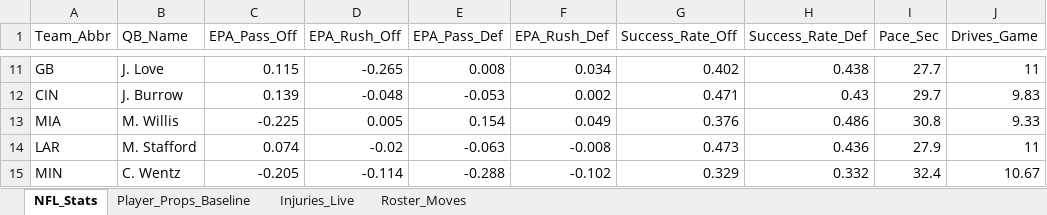
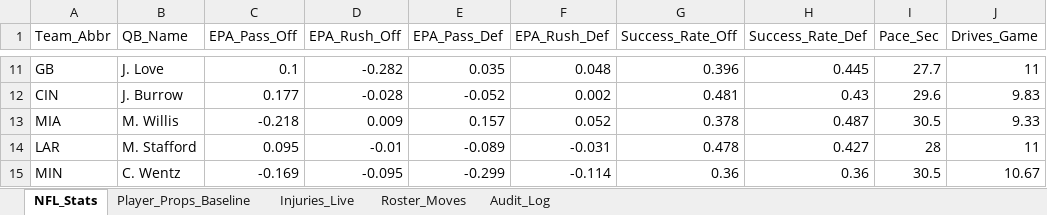
Before and after one commit to marcelovzz/nfl, an Excel workbook: nfl_stats1.xlsx, sheet NFL_Stats, drawn as a sheet; only a part is shown, gaps mark what is left out; values as stored, in another font and other column widths than the file's, no borders; the diff covers the shown part only; the diff names each change by its address in the sheet, - before the commit and + after, or states it on an @@ line.

```diff
--- a/nfl_stats1.xlsx (sheet NFL_Stats)
+++ b/nfl_stats1.xlsx (sheet NFL_Stats)
+sheet tab: Audit_Log
-C11 (EPA_Pass_Off): 0.115
+C11 (EPA_Pass_Off): 0.1
-D11 (EPA_Rush_Off): -0.265
+D11 (EPA_Rush_Off): -0.282
-E11 (EPA_Pass_Def): 0.008
+E11 (EPA_Pass_Def): 0.035
-F11 (EPA_Rush_Def): 0.034
+F11 (EPA_Rush_Def): 0.048
-G11 (Success_Rate_Off): 0.402
+G11 (Success_Rate_Off): 0.396
-H11 (Success_Rate_Def): 0.438
+H11 (Success_Rate_Def): 0.445
-C12 (EPA_Pass_Off): 0.139
+C12 (EPA_Pass_Off): 0.177
-D12 (EPA_Rush_Off): -0.048
+D12 (EPA_Rush_Off): -0.028
-E12 (EPA_Pass_Def): -0.053
+E12 (EPA_Pass_Def): -0.052
-G12 (Success_Rate_Off): 0.471
+G12 (Success_Rate_Off): 0.481
-I12 (Pace_Sec): 29.7
+I12 (Pace_Sec): 29.6
-C13 (EPA_Pass_Off): -0.225
+C13 (EPA_Pass_Off): -0.218
-D13 (EPA_Rush_Off): 0.005
+D13 (EPA_Rush_Off): 0.009
-E13 (EPA_Pass_Def): 0.154
+E13 (EPA_Pass_Def): 0.157
-F13 (EPA_Rush_Def): 0.049
+F13 (EPA_Rush_Def): 0.052
-G13 (Success_Rate_Off): 0.376
+G13 (Success_Rate_Off): 0.378
-H13 (Success_Rate_Def): 0.486
+H13 (Success_Rate_Def): 0.487
-I13 (Pace_Sec): 30.8
+I13 (Pace_Sec): 30.5
-C14 (EPA_Pass_Off): 0.074
+C14 (EPA_Pass_Off): 0.095
-D14 (EPA_Rush_Off): -0.02
+D14 (EPA_Rush_Off): -0.01
-E14 (EPA_Pass_Def): -0.063
+E14 (EPA_Pass_Def): -0.089
-F14 (EPA_Rush_Def): -0.008
+F14 (EPA_Rush_Def): -0.031
-G14 (Success_Rate_Off): 0.473
+G14 (Success_Rate_Off): 0.478
-H14 (Success_Rate_Def): 0.436
+H14 (Success_Rate_Def): 0.427
-I14 (Pace_Sec): 27.9
+I14 (Pace_Sec): 28
-C15 (EPA_Pass_Off): -0.205
+C15 (EPA_Pass_Off): -0.169
-D15 (EPA_Rush_Off): -0.114
+D15 (EPA_Rush_Off): -0.095
-E15 (EPA_Pass_Def): -0.288
+E15 (EPA_Pass_Def): -0.299
-F15 (EPA_Rush_Def): -0.102
+F15 (EPA_Rush_Def): -0.114
-G15 (Success_Rate_Off): 0.329
+G15 (Success_Rate_Off): 0.36
-H15 (Success_Rate_Def): 0.332
+H15 (Success_Rate_Def): 0.36
-I15 (Pace_Sec): 32.4
+I15 (Pace_Sec): 30.5
```
Also changed, not shown: 152 edited cells elsewhere in this sheet, sheet Injuries_Live, sheet Roster_Moves, 3 other files.
